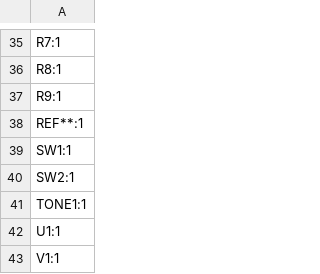
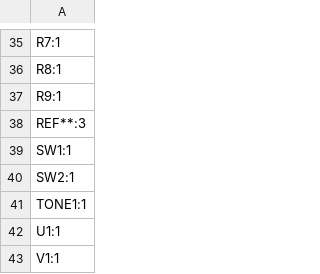
Before and after one commit to tonedef/SparkGap2, a CSV file: production/designators.csv, drawn as a sheet; only a part is shown, gaps mark what is left out.

```diff
--- a/production/designators.csv
+++ b/production/designators.csv
@@ -37,3 +37,3 @@ R8:1
 R9:1
-REF**:1
+REF**:3
 SW1:1
```
Also changed, not shown: 8 other files.
